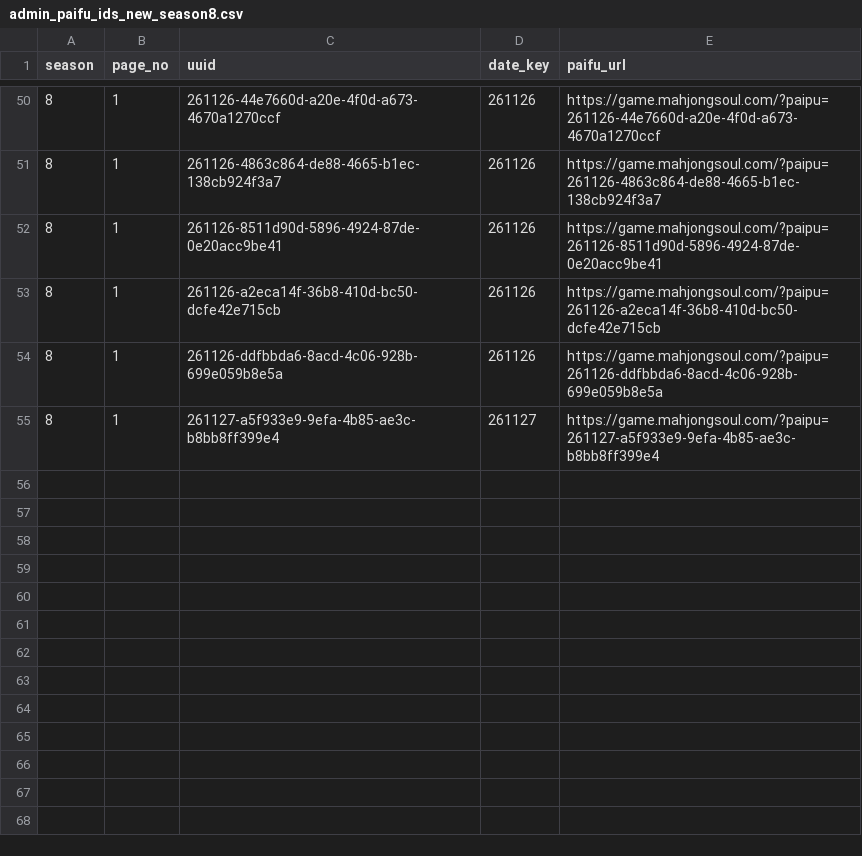
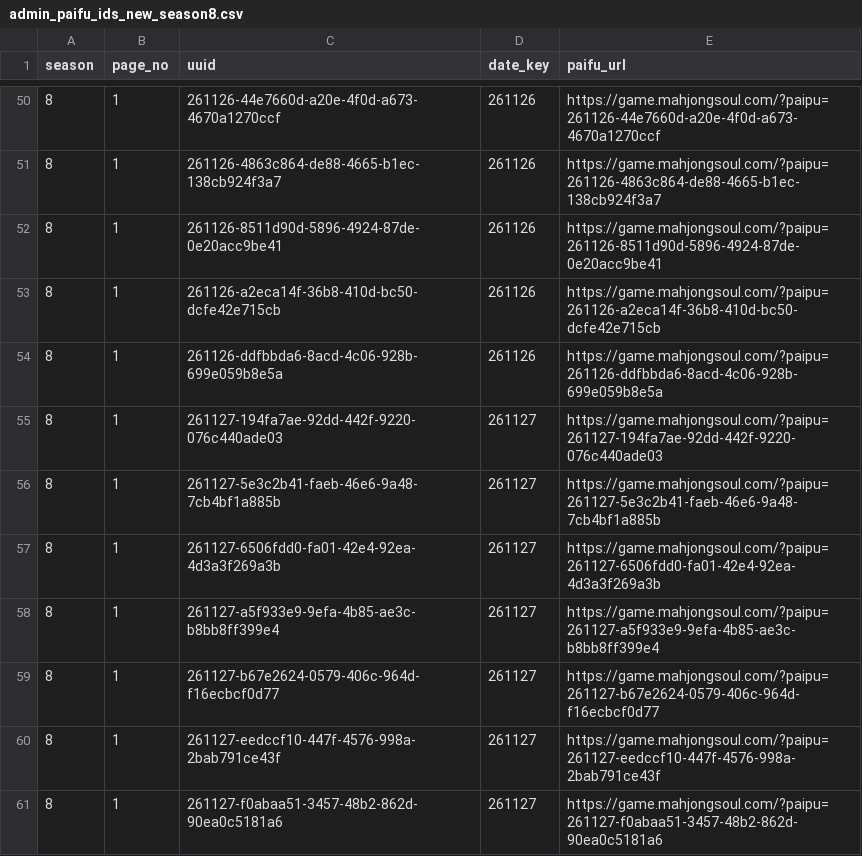
Before and after one commit to saint-chinu/majsoul-league, a CSV file: data/new/admin_paifu_ids_new_season8.csv, drawn as a sheet; only a part is shown, gaps mark what is left out.

```diff
--- a/data/new/admin_paifu_ids_new_season8.csv
+++ b/data/new/admin_paifu_ids_new_season8.csv
@@ -54,2 +54,8 @@
 8,1,261126-ddfbbda6-8acd-4c06-928b-699e059b8e5a,261126,https://game.mahjongsoul.com/?paipu=261126-ddfbbda6-8acd-4c06-928b-699e059b8e5a
+8,1,261127-194fa7ae-92dd-442f-9220-076c440ade03,261127,https://game.mahjongsoul.com/?paipu=261127-194fa7ae-92dd-442f-9220-076c440ade03
+8,1,261127-5e3c2b41-faeb-46e6-9a48-7cb4bf1a885b,261127,https://game.mahjongsoul.com/?paipu=261127-5e3c2b41-faeb-46e6-9a48-7cb4bf1a885b
+8,1,261127-6506fdd0-fa01-42e4-92ea-4d3a3f269a3b,261127,https://game.mahjongsoul.com/?paipu=261127-6506fdd0-fa01-42e4-92ea-4d3a3f269a3b
 8,1,261127-a5f933e9-9efa-4b85-ae3c-b8bb8ff399e4,261127,https://game.mahjongsoul.com/?paipu=261127-a5f933e9-9efa-4b85-ae3c-b8bb8ff399e4
+8,1,261127-b67e2624-0579-406c-964d-f16ecbcf0d77,261127,https://game.mahjongsoul.com/?paipu=261127-b67e2624-0579-406c-964d-f16ecbcf0d77
+8,1,261127-eedccf10-447f-4576-998a-2bab791ce43f,261127,https://game.mahjongsoul.com/?paipu=261127-eedccf10-447f-4576-998a-2bab791ce43f
+8,1,261127-f0abaa51-3457-48b2-862d-90ea0c5181a6,261127,https://game.mahjongsoul.com/?paipu=261127-f0abaa51-3457-48b2-862d-90ea0c5181a6
```
Also changed, not shown: data/new/admin_paifu_ids.csv, data/new/team_members.csv, 48 other files.
